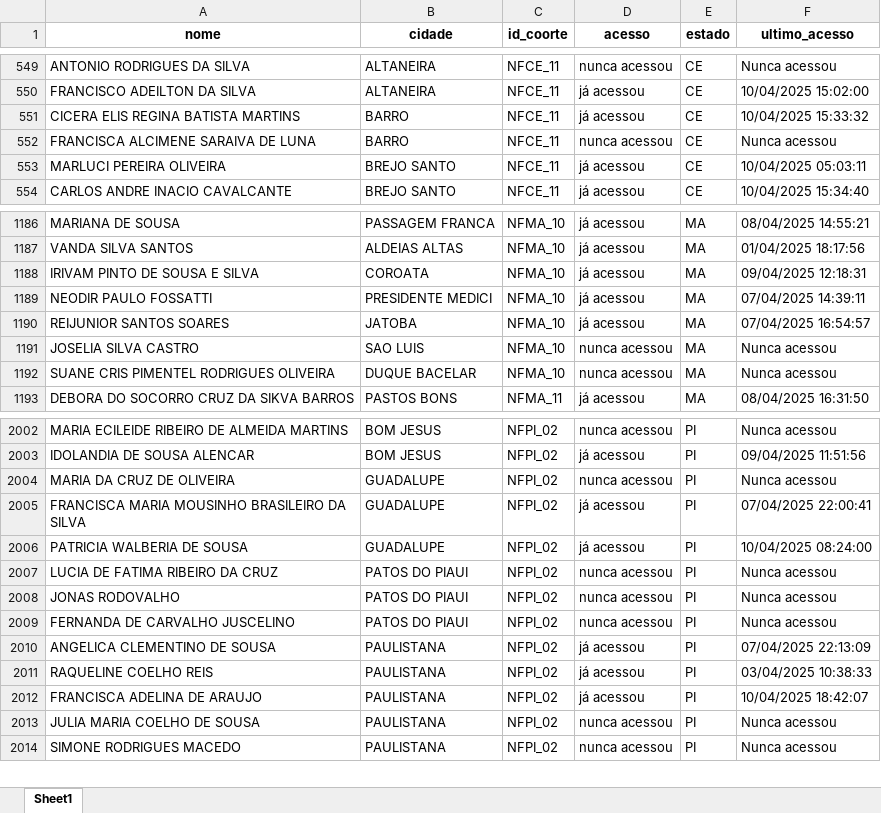
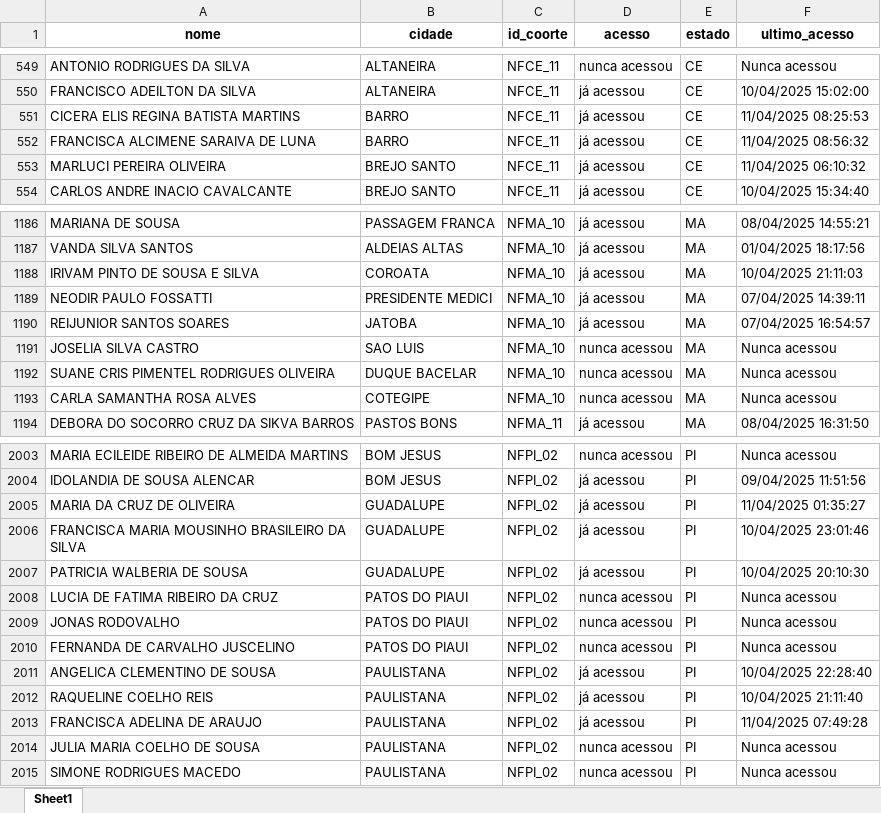
Before and after one commit to amarildorfilhoufc/eti-2025-streamlit, an Excel workbook: Acessos_tratado.xlsx, sheet Sheet1, drawn as a sheet; only a part is shown, gaps mark what is left out; values as stored, in another font and other column widths than the file's, no borders; addresses are those after the commit; the diff covers the shown part only; the diff names each change by its address in the sheet, - before the commit and + after, or states it on an @@ line.

Commit message:
Substituindo Acessos_tratado.xlsx pela versão atualizada

```diff
--- a/Acessos_tratado.xlsx (sheet Sheet1)
+++ b/Acessos_tratado.xlsx (sheet Sheet1)
-F551 (ultimo_acesso): 10/04/2025 15:33:32
+F551 (ultimo_acesso): 11/04/2025 08:25:53
-D552 (acesso): nunca acessou
+D552 (acesso): já acessou
-F552 (ultimo_acesso): Nunca acessou
+F552 (ultimo_acesso): 11/04/2025 08:56:32
-F553 (ultimo_acesso): 10/04/2025 05:03:11
+F553 (ultimo_acesso): 11/04/2025 06:10:32
-F1188 (ultimo_acesso): 09/04/2025 12:18:31
+F1188 (ultimo_acesso): 10/04/2025 21:11:03
+row 1193: CARLA SAMANTHA ROSA ALVES | COTEGIPE | NFMA_10 | nunca acessou | MA | Nunca acessou
-D2005 (acesso): nunca acessou
+D2005 (acesso): já acessou
-F2005 (ultimo_acesso): Nunca acessou
+F2005 (ultimo_acesso): 11/04/2025 01:35:27
-F2006 (ultimo_acesso): 07/04/2025 22:00:41
+F2006 (ultimo_acesso): 10/04/2025 23:01:46
-F2007 (ultimo_acesso): 10/04/2025 08:24:00
+F2007 (ultimo_acesso): 10/04/2025 20:10:30
-F2011 (ultimo_acesso): 07/04/2025 22:13:09
+F2011 (ultimo_acesso): 10/04/2025 22:28:40
-F2012 (ultimo_acesso): 03/04/2025 10:38:33
+F2012 (ultimo_acesso): 10/04/2025 21:11:40
-F2013 (ultimo_acesso): 10/04/2025 18:42:07
+F2013 (ultimo_acesso): 11/04/2025 07:49:28
```
Also changed, not shown: 162 edited cells elsewhere in this sheet.
